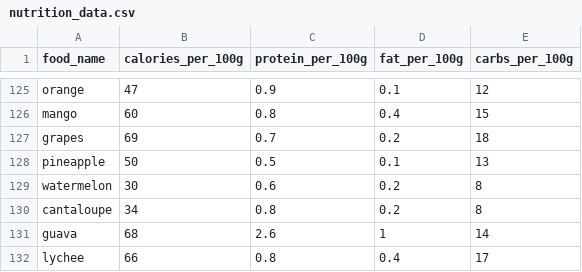
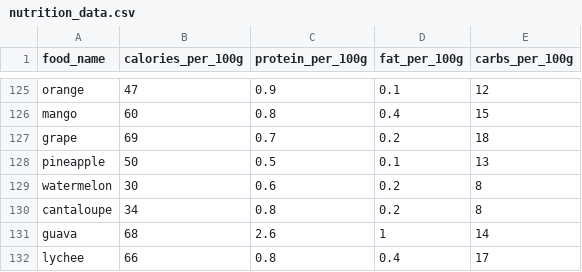
Before and after one commit to MGaikwad7077/food-recognition-calorie-counter, a CSV file: nutrition_data.csv, drawn as a sheet; only a part is shown, gaps mark what is left out; the diff covers the shown part only.

```diff
--- a/nutrition_data.csv
+++ b/nutrition_data.csv
@@ -126,3 +126,3 @@ orange,47,0.9,0.1,12
 mango,60,0.8,0.4,15
-grapes,69,0.7,0.2,18
+grape,69,0.7,0.2,18
 pineapple,50,0.5,0.1,13
```
Also changed, not shown: 28 edited cells elsewhere in this file.
